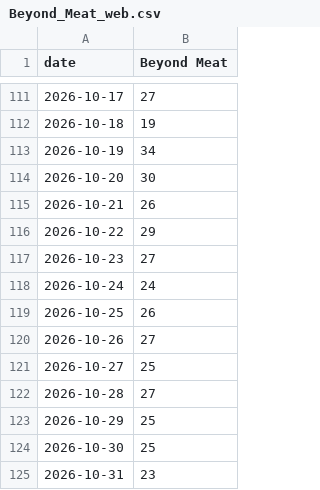
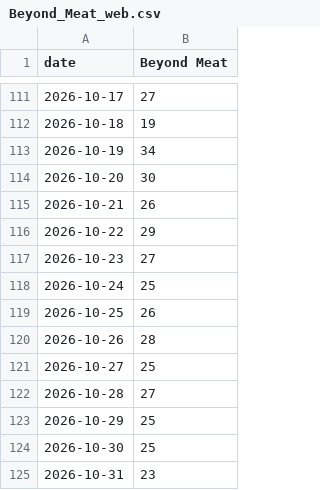
Before and after one commit to bgxhy/social-information-investors, a CSV file: data/trends/Beyond_Meat_web.csv, drawn as a sheet; only a part is shown, gaps mark what is left out.

```diff
--- a/data/trends/Beyond_Meat_web.csv
+++ b/data/trends/Beyond_Meat_web.csv
@@ -117,5 +117,5 @@ date,Beyond Meat
 2026-10-23,27
-2026-10-24,24
+2026-10-24,25
 2026-10-25,26
-2026-10-26,27
+2026-10-26,28
 2026-10-27,25
```
Also changed, not shown: data/signals.csv, data/trends/Beyond_Meat_shop.csv, 37 other files.
